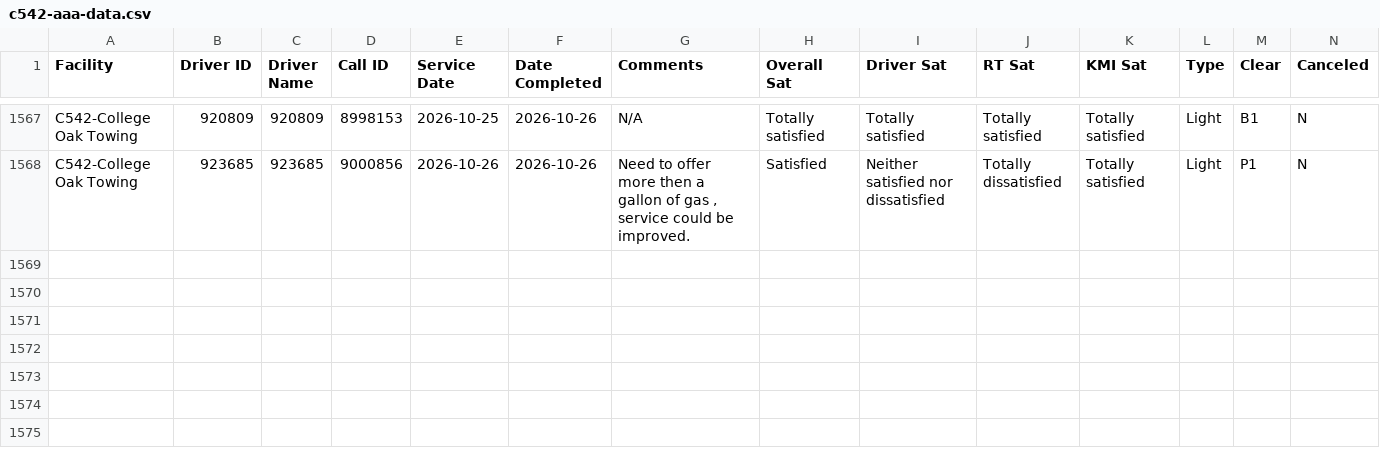
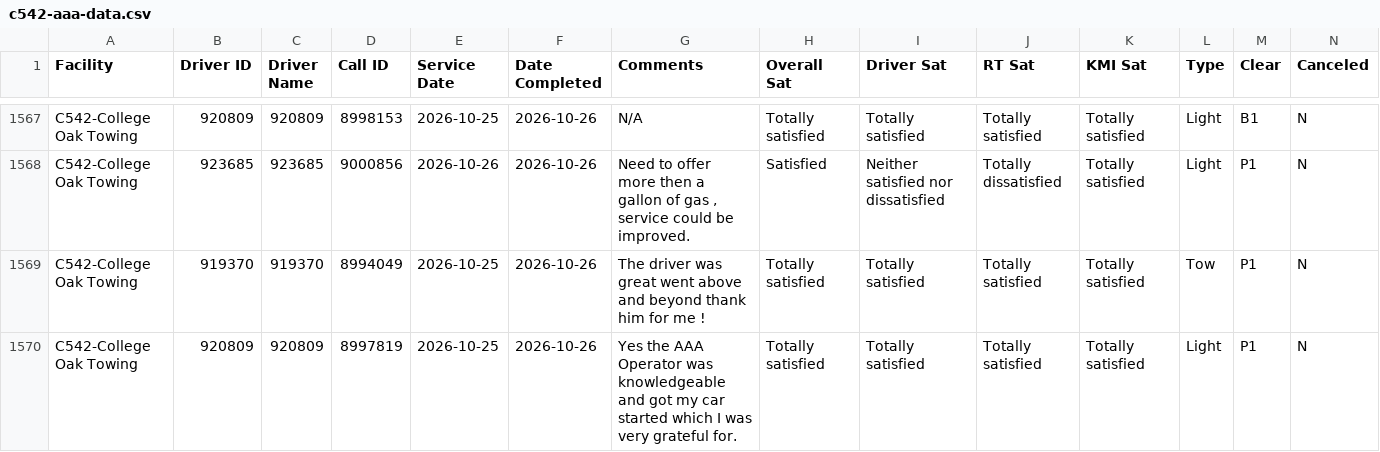
Before and after one commit to sbanks79/firstlineforryder, a CSV file: c542-aaa-data.csv, drawn as a sheet; only a part is shown, gaps mark what is left out; rows hold the shown columns only; the diff names each change by its address in the sheet, - before the commit and + after, or states it on an @@ line.

```diff
--- a/c542-aaa-data.csv
+++ b/c542-aaa-data.csv
+row 1569: C542-College Oak Towing | 919370 | 919370 | 8994049 | 2026-10-25 | 2026-10-26 | The driver was great went above and beyond thank him for me ! | Totally satisfied | Totally satisfied | Totally satisfied | Totally satisfied | Tow | P1 | N
+row 1570: C542-College Oak Towing | 920809 | 920809 | 8997819 | 2026-10-25 | 2026-10-26 | Yes the AAA Operator was knowledgeable and got my car started which I was very grateful for. | Totally satisfied | Totally satisfied | Totally satisfied | Totally satisfied | Light | P1 | N
```
Also changed, not shown: c187-aaa-data.csv, c240-aaa-data.csv, 1 other file.
